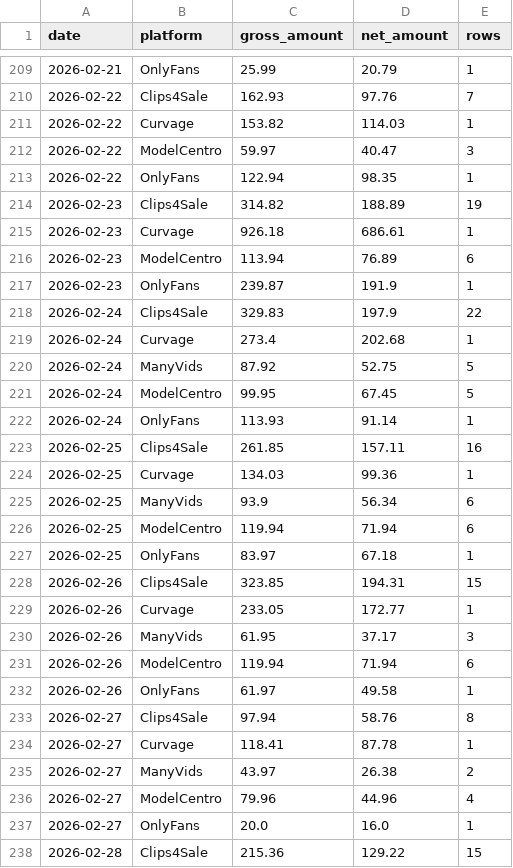
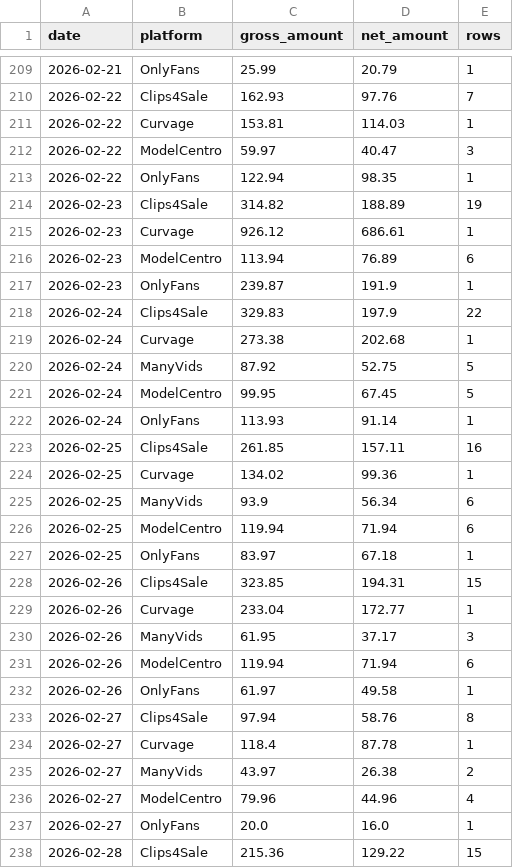
Before and after one commit to Trippaeon3/creator-sales-dashboard-public-2ba6b9a86c53, a CSV file: data/daily_platform_sales.csv, drawn as a sheet; only a part is shown, gaps mark what is left out; the diff covers the shown part only.

```diff
--- a/data/daily_platform_sales.csv
+++ b/data/daily_platform_sales.csv
@@ -210,3 +210,3 @@ date,platform,gross_amount,net_amount,rows
 2026-02-22,Clips4Sale,162.93,97.76,7
-2026-02-22,Curvage,153.82,114.03,1
+2026-02-22,Curvage,153.81,114.03,1
 2026-02-22,ModelCentro,59.97,40.47,3
@@ -214,3 +214,3 @@ date,platform,gross_amount,net_amount,rows
 2026-02-23,Clips4Sale,314.82,188.89,19
-2026-02-23,Curvage,926.18,686.61,1
+2026-02-23,Curvage,926.12,686.61,1
 2026-02-23,ModelCentro,113.94,76.89,6
@@ -218,3 +218,3 @@ date,platform,gross_amount,net_amount,rows
 2026-02-24,Clips4Sale,329.83,197.9,22
-2026-02-24,Curvage,273.4,202.68,1
+2026-02-24,Curvage,273.38,202.68,1
 2026-02-24,ManyVids,87.92,52.75,5
@@ -223,3 +223,3 @@ date,platform,gross_amount,net_amount,rows
 2026-02-25,Clips4Sale,261.85,157.11,16
-2026-02-25,Curvage,134.03,99.36,1
+2026-02-25,Curvage,134.02,99.36,1
 2026-02-25,ManyVids,93.9,56.34,6
@@ -228,3 +228,3 @@ date,platform,gross_amount,net_amount,rows
 2026-02-26,Clips4Sale,323.85,194.31,15
-2026-02-26,Curvage,233.05,172.77,1
+2026-02-26,Curvage,233.04,172.77,1
 2026-02-26,ManyVids,61.95,37.17,3
@@ -233,3 +233,3 @@ date,platform,gross_amount,net_amount,rows
 2026-02-27,Clips4Sale,97.94,58.76,8
-2026-02-27,Curvage,118.41,87.78,1
+2026-02-27,Curvage,118.4,87.78,1
 2026-02-27,ManyVids,43.97,26.38,2
```
Also changed, not shown: 3 added rows and 75 edited cells elsewhere in this file, data/content_source_rows.csv, data/curvage_clip_summary.csv, 32 other files.
